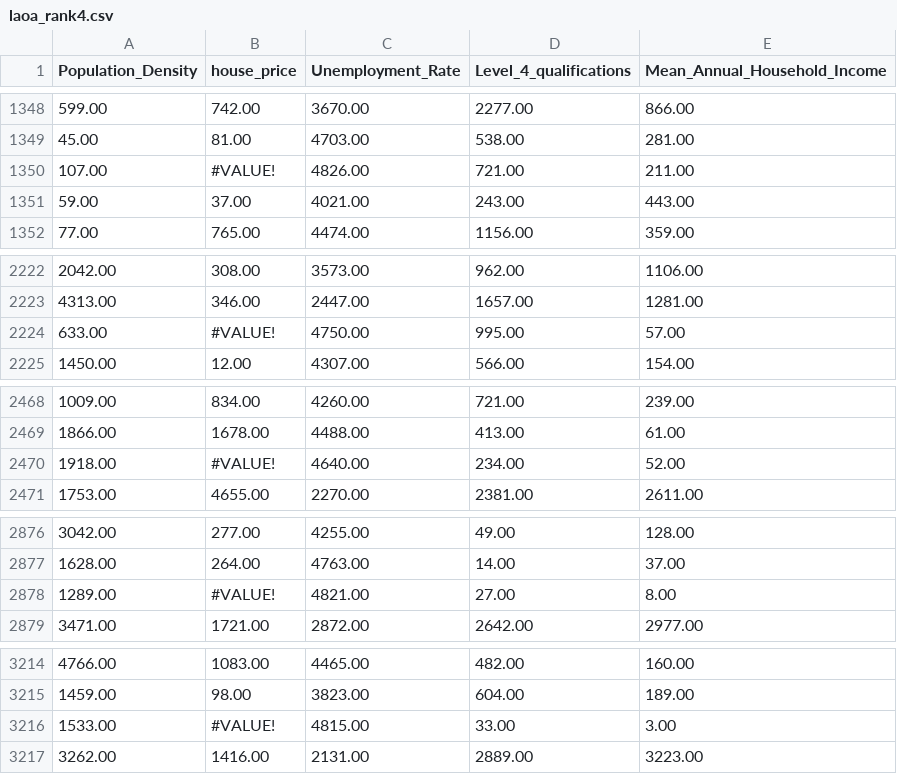
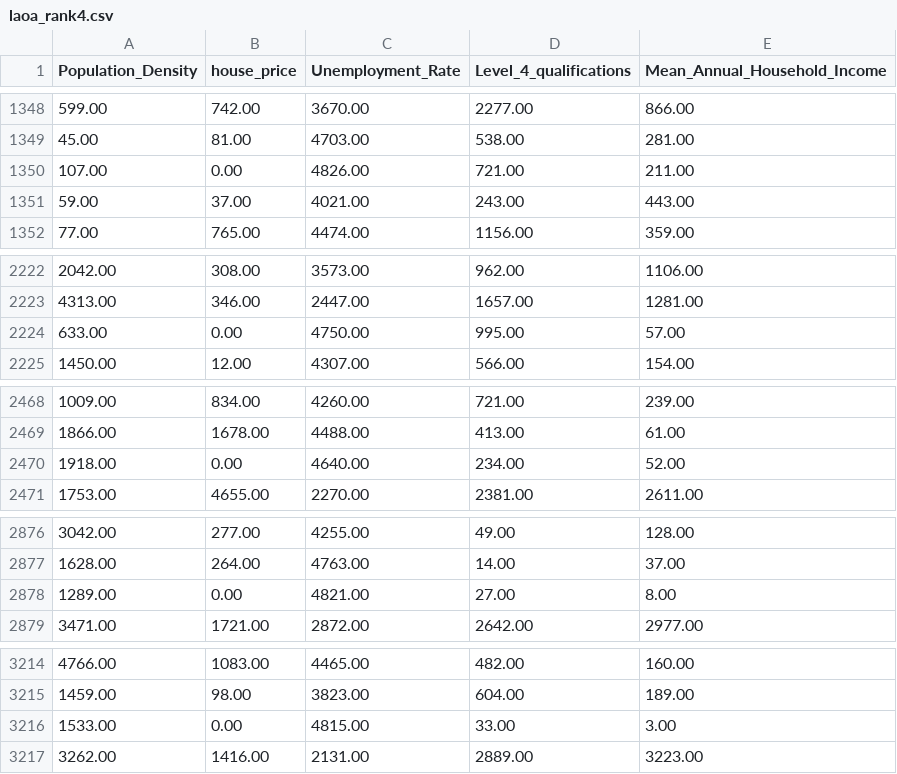
Before and after one commit to JinShangqi/fsds, a CSV file: laoa_rank4.csv, drawn as a sheet; only a part is shown, gaps mark what is left out; the diff covers the shown part only.

```diff
--- a/laoa_rank4.csv
+++ b/laoa_rank4.csv
@@ -1349,3 +1349,3 @@
 45.00 ,81.00 ,4703.00 ,538.00 ,281.00
-107.00 ,#VALUE!,4826.00 ,721.00 ,211.00
+107.00 ,0.00 ,4826.00 ,721.00 ,211.00
 59.00 ,37.00 ,4021.00 ,243.00 ,443.00
@@ -2223,3 +2223,3 @@
 4313.00 ,346.00 ,2447.00 ,1657.00 ,1281.00
-633.00 ,#VALUE!,4750.00 ,995.00 ,57.00
+633.00 ,0.00 ,4750.00 ,995.00 ,57.00
 1450.00 ,12.00 ,4307.00 ,566.00 ,154.00
@@ -2469,3 +2469,3 @@
 1866.00 ,1678.00 ,4488.00 ,413.00 ,61.00
-1918.00 ,#VALUE!,4640.00 ,234.00 ,52.00
+1918.00 ,0.00 ,4640.00 ,234.00 ,52.00
 1753.00 ,4655.00 ,2270.00 ,2381.00 ,2611.00
@@ -2877,3 +2877,3 @@
 1628.00 ,264.00 ,4763.00 ,14.00 ,37.00
-1289.00 ,#VALUE!,4821.00 ,27.00 ,8.00
+1289.00 ,0.00 ,4821.00 ,27.00 ,8.00
 3471.00 ,1721.00 ,2872.00 ,2642.00 ,2977.00
@@ -3215,3 +3215,3 @@
 1459.00 ,98.00 ,3823.00 ,604.00 ,189.00
-1533.00 ,#VALUE!,4815.00 ,33.00 ,3.00
+1533.00 ,0.00 ,4815.00 ,33.00 ,3.00
 3262.00 ,1416.00 ,2131.00 ,2889.00 ,3223.00
```
Also changed, not shown: 8 edited cells elsewhere in this file.
